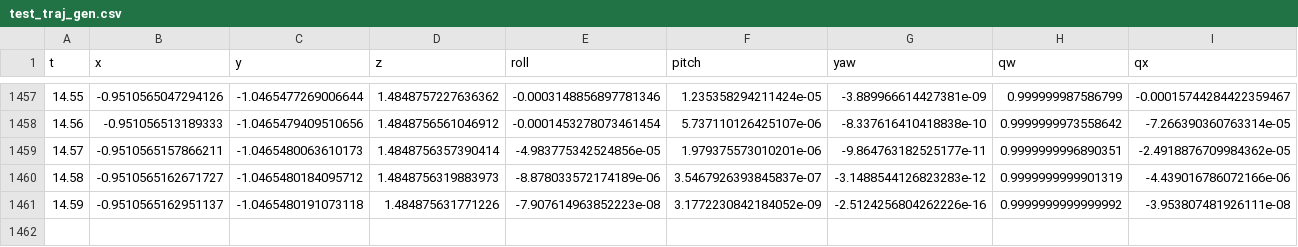
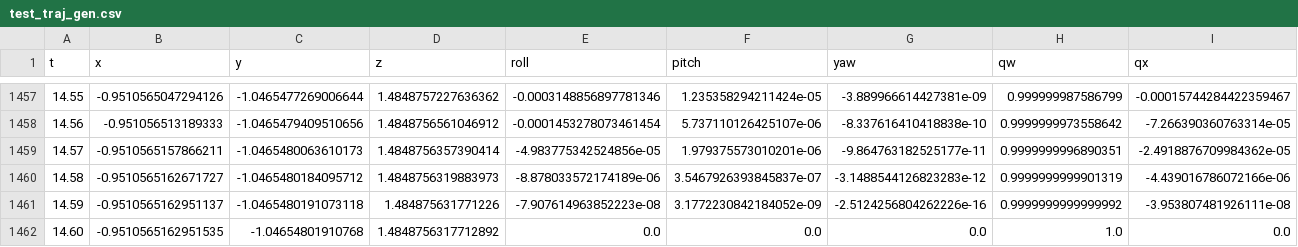
Before and after one commit to wuwushrek/sde4mbrl, a CSV file: sde4mbrlExamples/rotor_uav/iris_sitl/my_data/test_traj_gen.csv, drawn as a sheet; only a part is shown, gaps mark what is left out; rows hold the shown columns only; the diff names each change by its address in the sheet, - before the commit and + after, or states it on an @@ line.

Commit message:
Modify nsde to deal with training dt > data_dt, add iris quadrotor model learning

```diff
--- a/sde4mbrlExamples/rotor_uav/iris_sitl/my_data/test_traj_gen.csv
+++ b/sde4mbrlExamples/rotor_uav/iris_sitl/my_data/test_traj_gen.csv
+row 1462: 14.60 | -0.9510565162951535 | -1.04654801910768 | 1.4848756317712892 | 0.0 | 0.0 | 0.0 | 1.0 | 0.0
```
Also changed, not shown: 13 other files.
